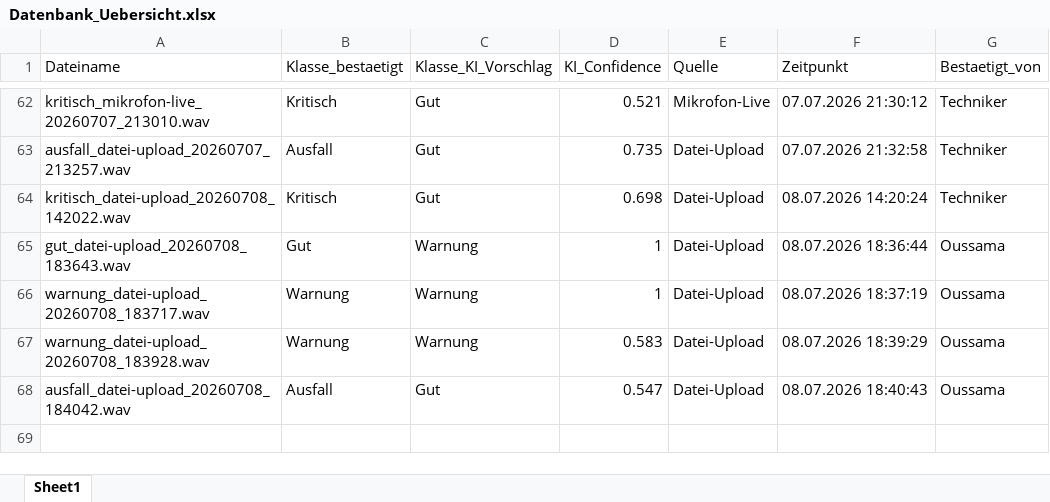
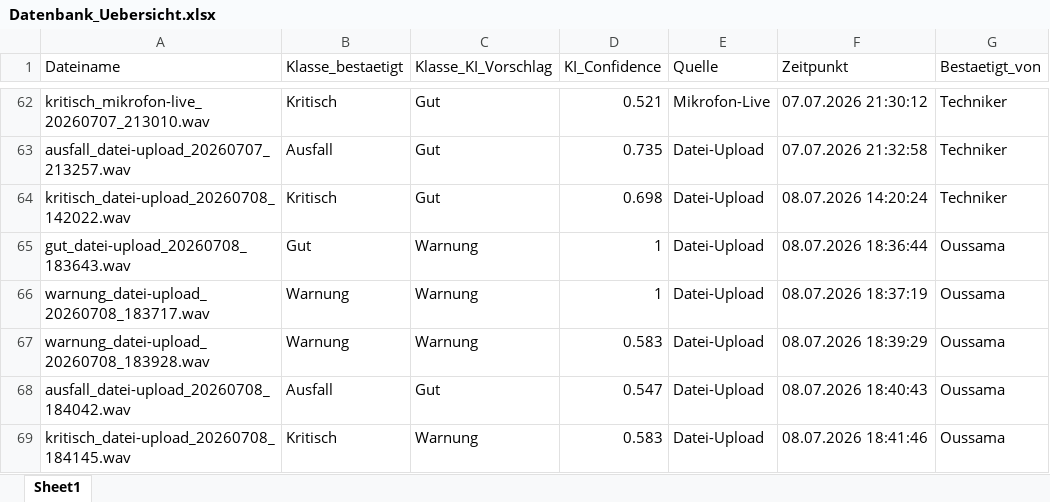
Before and after one commit to oussamamarghad74-bot/Predictive-tool, an Excel workbook: Datenbank_Uebersicht.xlsx, sheet Sheet1, drawn as a sheet; only a part is shown, gaps mark what is left out; values as stored, in another font and other column widths than the file's, no borders; the diff names each change by its address in the sheet, - before the commit and + after, or states it on an @@ line.

Commit message:
Übersicht aktualisiert: +kritisch_datei-upload_20260708_184145.wav

```diff
--- a/Datenbank_Uebersicht.xlsx (sheet Sheet1)
+++ b/Datenbank_Uebersicht.xlsx (sheet Sheet1)
+row 69: kritisch_datei-upload_20260708_184145.wav | Kritisch | Warnung | 0.583 | Datei-Upload | 08.07.2026 18:41:46 | Oussama
```
